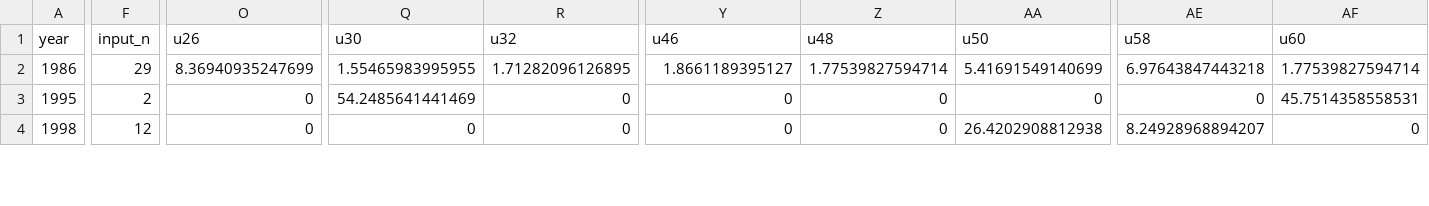
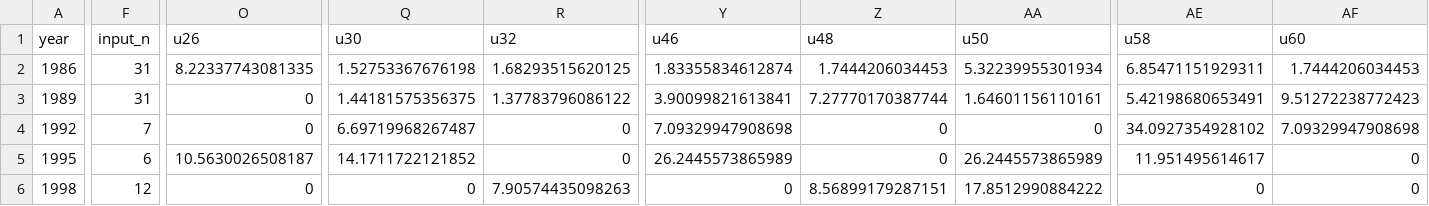
Before and after one commit to rachbrook/Assessment_Class, a CSV file: Rachel-Brooks/Yelloweye-Rockfish/Triennial/length_comps/forSS3/length_cm_unsexed_expanded_10_74_yelloweye_rockfish_groundfish_triennial_shelf_survey.csv, drawn as a sheet; only a part is shown, gaps mark what is left out; addresses are those after the commit; rows hold the shown columns only; the diff covers the shown part only; the diff names each change by its address in the sheet, - before the commit and + after, or states it on an @@ line.

Commit message:
updates to triennial and WCGBTS data, added wt-length relationship

```diff
--- a/Rachel-Brooks/Yelloweye-Rockfish/Triennial/length_comps/forSS3/length_cm_unsexed_expanded_10_74_yelloweye_rockfish_groundfish_triennial_shelf_survey.csv
+++ b/Rachel-Brooks/Yelloweye-Rockfish/Triennial/length_comps/forSS3/length_cm_unsexed_expanded_10_74_yelloweye_rockfish_groundfish_triennial_shelf_survey.csv
-F2 (input_n): 29
+F2 (input_n): 31
-O2 (u26): 8.36940935247699
+O2 (u26): 8.22337743081335
-Q2 (u30): 1.55465983995955
+Q2 (u30): 1.52753367676198
-R2 (u32): 1.71282096126895
+R2 (u32): 1.68293515620125
-Y2 (u46): 1.8661189395127
+Y2 (u46): 1.83355834612874
-Z2 (u48): 1.77539827594714
+Z2 (u48): 1.7444206034453
-AA2 (u50): 5.41691549140699
+AA2 (u50): 5.32239955301934
-AE2 (u58): 6.97643847443218
+AE2 (u58): 6.85471151929311
-AF2 (u60): 1.77539827594714
+AF2 (u60): 1.7444206034453
+row 3: 1989 | 31 | 0 | 1.44181575356375 | 1.37783796086122 | 3.90099821613841 | 7.27770170387744 | 1.64601156110161 | 5.42198680653491 | 9.51272238772423
+row 4: 1992 | 7 | 0 | 6.69719968267487 | 0 | 7.09329947908698 | 0 | 0 | 34.0927354928102 | 7.09329947908698
-F5 (input_n): 2
+F5 (input_n): 6
-O5 (u26): 0
+O5 (u26): 10.5630026508187
-Q5 (u30): 54.2485641441469
+Q5 (u30): 14.1711722121852
-Y5 (u46): 0
+Y5 (u46): 26.2445573865989
-AA5 (u50): 0
+AA5 (u50): 26.2445573865989
-AE5 (u58): 0
+AE5 (u58): 11.951495614617
-AF5 (u60): 45.7514358558531
+AF5 (u60): 0
-R6 (u32): 0
+R6 (u32): 7.90574435098263
-Z6 (u48): 0
+Z6 (u48): 8.56899179287151
-AA6 (u50): 26.4202908812938
+AA6 (u50): 17.8512990884222
-AE6 (u58): 8.24928968894207
+AE6 (u58): 0
```
Also changed, not shown: 28 edited cells elsewhere in this file, Rachel-Brooks/Yelloweye-Rockfish/Triennial/length_comps/forSS3/length_cm_samples_yelloweye_rockfish_groundfish_triennial_shelf_survey.csv, Rachel-Brooks/Yelloweye-Rockfish/Triennial/raw_length_comps/forSS3/length_cm_samples_yelloweye_rockfish_groundfish_triennial_shelf_survey.csv, 23 other files.
